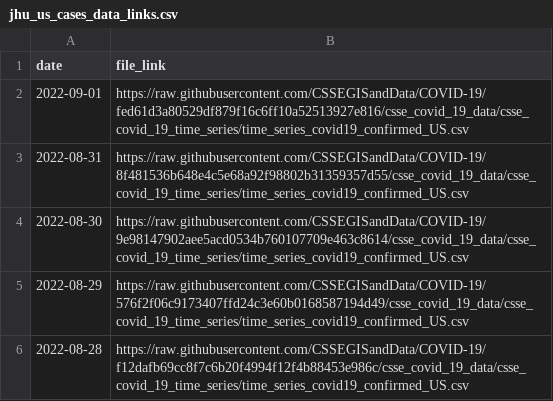
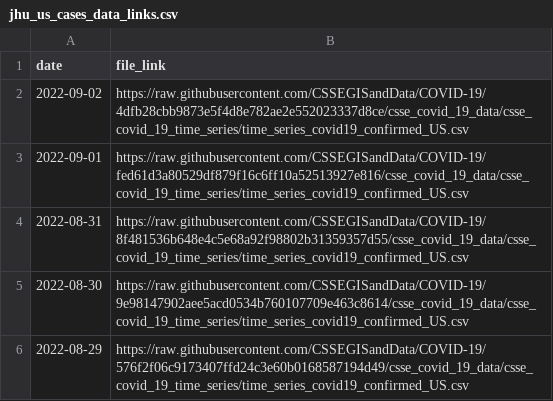
Before and after one commit to Serena-Wang/covidData, a CSV file: data/jhu_us_cases_data_links.csv, drawn as a sheet; only a part is shown; the shorter side is filled out with more unchanged rows; the diff names each change by its address in the sheet, - before the commit and + after, or states it on an @@ line.

```diff
--- a/data/jhu_us_cases_data_links.csv
+++ b/data/jhu_us_cases_data_links.csv
+row 2: 2022-09-02 | https://raw.githubusercontent.com/CSSEGISandData/COVID-19/4dfb28cbb9873e5f4d8e782ae2e552023337d8ce/csse_covid_19_data/csse_covid_19_time_series/time_series_covid19_confirmed_US.csv
```
Also changed, not shown: data/jhu_global_deaths_data_links.csv, data/jhu_us_deaths_data_links.csv, 1 other file.
